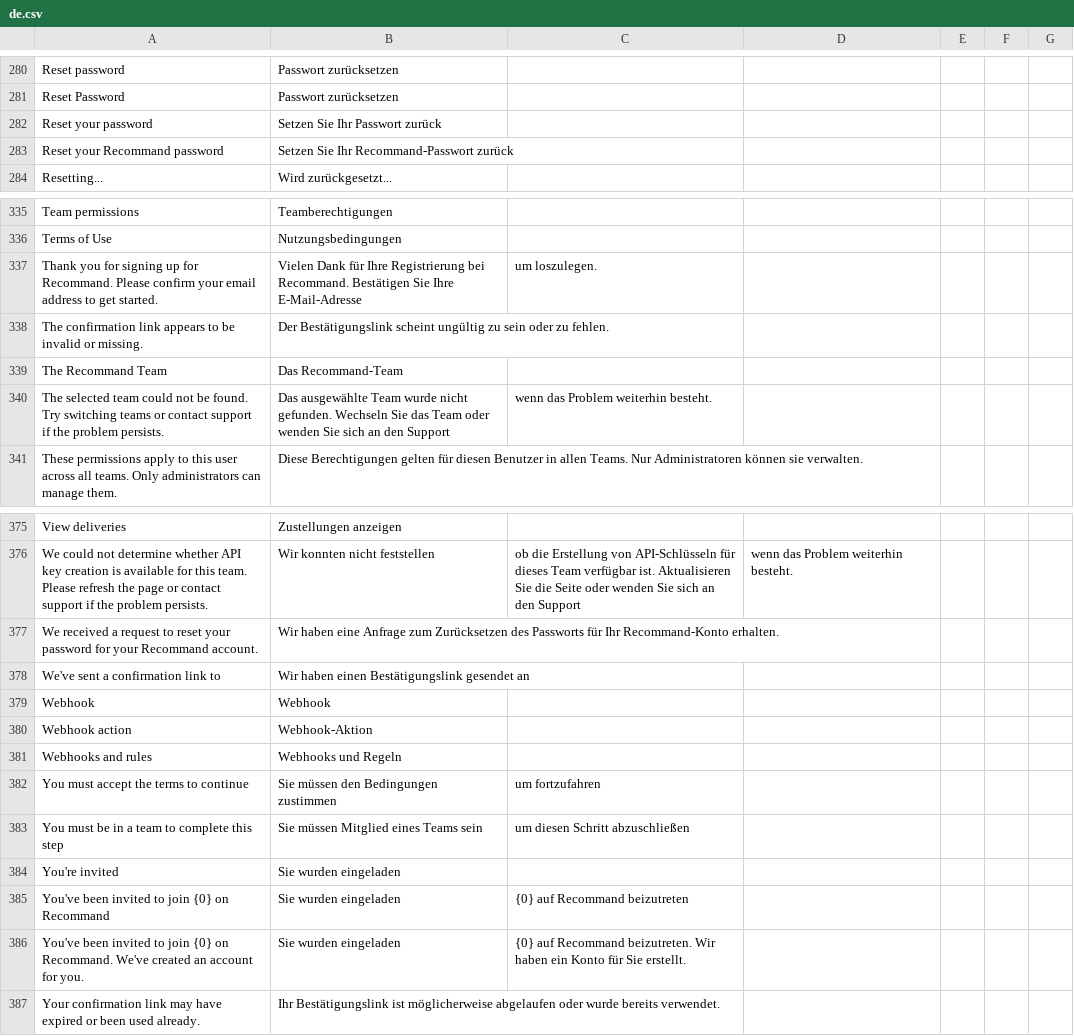
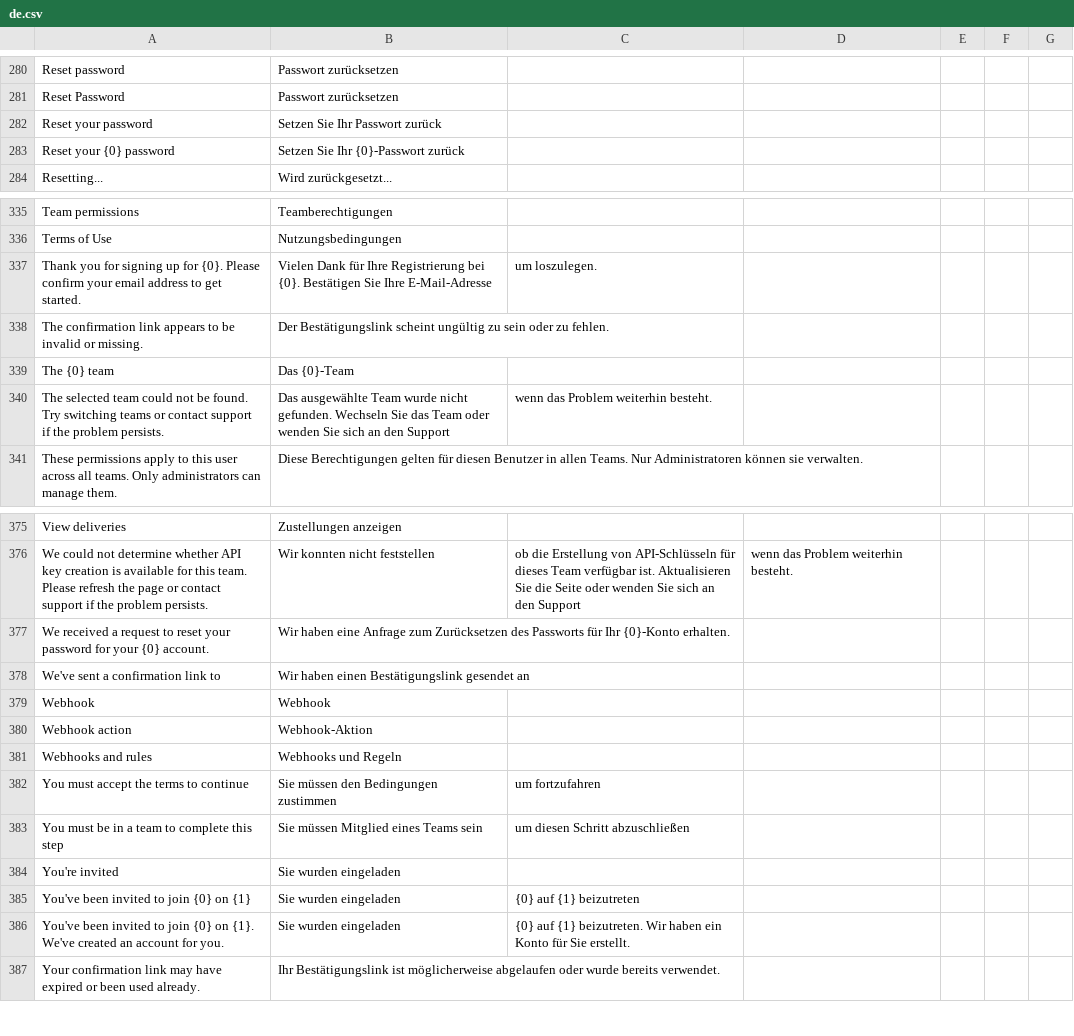
Before and after one commit to recommand/recommand-core, a CSV file: translations/de.csv, drawn as a sheet; only a part is shown, gaps mark what is left out.

Commit message:
feat(app): take the name, logos and email details from the app identity
Core no longer carries a product's brand. Sign-in, sign-up, password
reset, email confirmation and onboarding show the deployment's logo
through a new `AppLogo`, with its dark variant in dark mode and the app's
name as text when there is no logo; `auth.logo-src` still overrides it.
The sidebar falls back to the identity's sidebar logo when no
`sidebar.logo` UI config is set.

The shared email layout is neutral: the name, logo, website, support
address and button colour come from the app identity, the font is the
system stack, and the sender falls back to the support address. Email
texts and their translations name the app through a placeholder.

The public folder with the old logos is removed. A team without a logo
shows its initials, and email verification on the team page uses status
labels. `check:theme` now also covers the pages under `app/`.

```diff
--- a/translations/de.csv
+++ b/translations/de.csv
@@ -282,3 +282,3 @@ Reset Password,Passwort zurücksetzen
 Reset your password,Setzen Sie Ihr Passwort zurück
-Reset your Recommand password,Setzen Sie Ihr Recommand-Passwort zurück
+Reset your {0} password,Setzen Sie Ihr {0}-Passwort zurück
 Resetting...,Wird zurückgesetzt...
@@ -336,5 +336,5 @@ Team permissions,Teamberechtigungen
 Terms of Use,Nutzungsbedingungen
-Thank you for signing up for Recommand. Please confirm your email address to get started.,Vielen Dank für Ihre Registrierung bei Recommand. Bestätigen Sie Ihre E-Mail-Adresse, um loszulegen.
+Thank you for signing up for {0}. Please confirm your email address to get started.,Vielen Dank für Ihre Registrierung bei {0}. Bestätigen Sie Ihre E-Mail-Adresse, um loszulegen.
 The confirmation link appears to be invalid or missing.,Der Bestätigungslink scheint ungültig zu sein oder zu fehlen.
-The Recommand Team,Das Recommand-Team
+The {0} team,Das {0}-Team
 The selected team could not be found. Try switching teams or contact support if the problem persists.,Das ausgewählte Team wurde nicht gefunden. Wechseln Sie das Team oder wenden Sie sich an den Support, wenn das Problem weiterhin besteht.
@@ -376,3 +376,3 @@ View deliveries,Zustellungen anzeigen
 We could not determine whether API key creation is available for this team. Please refresh the page or contact support if the problem persists.,Wir konnten nicht feststellen, ob die Erstellung von API-Schlüsseln für dieses Team verfügbar ist. Aktualisieren Sie die Seite oder wenden Sie sich an den Support, wenn das Problem weiterhin besteht.
-We received a request to reset your password for your Recommand account.,Wir haben eine Anfrage zum Zurücksetzen des Passworts für Ihr Recommand-Konto erhalten.
+We received a request to reset your password for your {0} account.,Wir haben eine Anfrage zum Zurücksetzen des Passworts für Ihr {0}-Konto erhalten.
 We've sent a confirmation link to,Wir haben einen Bestätigungslink gesendet an
@@ -384,4 +384,4 @@ You must be in a team to complete this step,Sie müssen Mitglied eines Teams sei
 You're invited,Sie wurden eingeladen
-You've been invited to join {0} on Recommand,Sie wurden eingeladen, {0} auf Recommand beizutreten
-You've been invited to join {0} on Recommand. We've created an account for you.,Sie wurden eingeladen, {0} auf Recommand beizutreten. Wir haben ein Konto für Sie erstellt.
+You've been invited to join {0} on {1},Sie wurden eingeladen, {0} auf {1} beizutreten
+You've been invited to join {0} on {1}. We've created an account for you.,Sie wurden eingeladen, {0} auf {1} beizutreten. Wir haben ein Konto für Sie erstellt.
 Your confirmation link may have expired or been used already.,Ihr Bestätigungslink ist möglicherweise abgelaufen oder wurde bereits verwendet.
```
Also changed, not shown: translations/fr.csv, translations/nl.csv, 23 other files.
